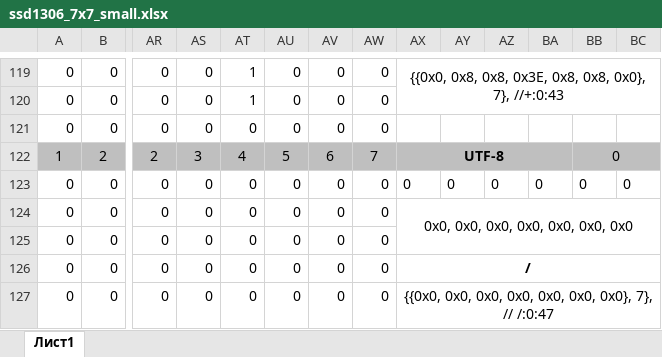
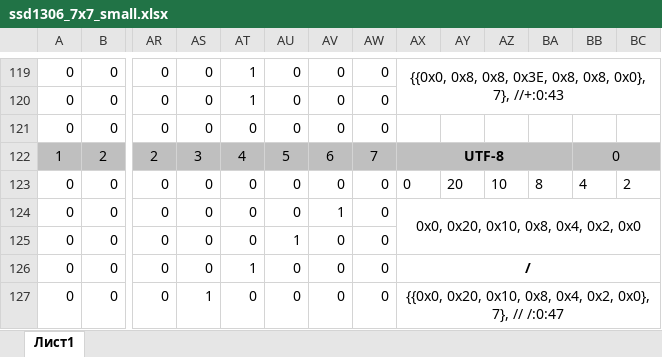
Before and after one commit to leto-console/LetoCore, an Excel workbook: DocsHelp/ssd1306_7x7_small.xlsx, sheet Лист1, drawn as a sheet; only a part is shown, gaps mark what is left out; values as stored, in another font and other column widths than the file's, no borders; conditional formats not drawn; the diff covers the shown part only; the diff names each change by its address in the sheet, - before the commit and + after, or states it on an @@ line.

```diff
--- a/DocsHelp/ssd1306_7x7_small.xlsx (sheet Лист1)
+++ b/DocsHelp/ssd1306_7x7_small.xlsx (sheet Лист1)
-AY123: 0
+AY123: 20
-AZ123: 0
+AZ123: 10
-BA123: 0
+BA123: 8
-BB123: 0
+BB123: 4
-BC123: 0
+BC123: 2
-AV124: 0
+AV124: 1
-AX124: 0x0, 0x0, 0x0, 0x0, 0x0, 0x0, 0x0
+AX124: 0x0, 0x20, 0x10, 0x8, 0x4, 0x2, 0x0
-AU125: 0
+AU125: 1
-AT126: 0
+AT126: 1
-AS127: 0
+AS127: 1
-AX127: {{0x0, 0x0, 0x0, 0x0, 0x0, 0x0, 0x0}, 7},…
+AX127: {{0x0, 0x20, 0x10, 0x8, 0x4, 0x2, 0x0}, 7},…
```
Also changed, not shown: 2 edited cells elsewhere in this sheet, DocsHelp/ssd1306_7x7.xlsx, DocsHelp/ssd1306_8x8.xlsx, 1 other file.
